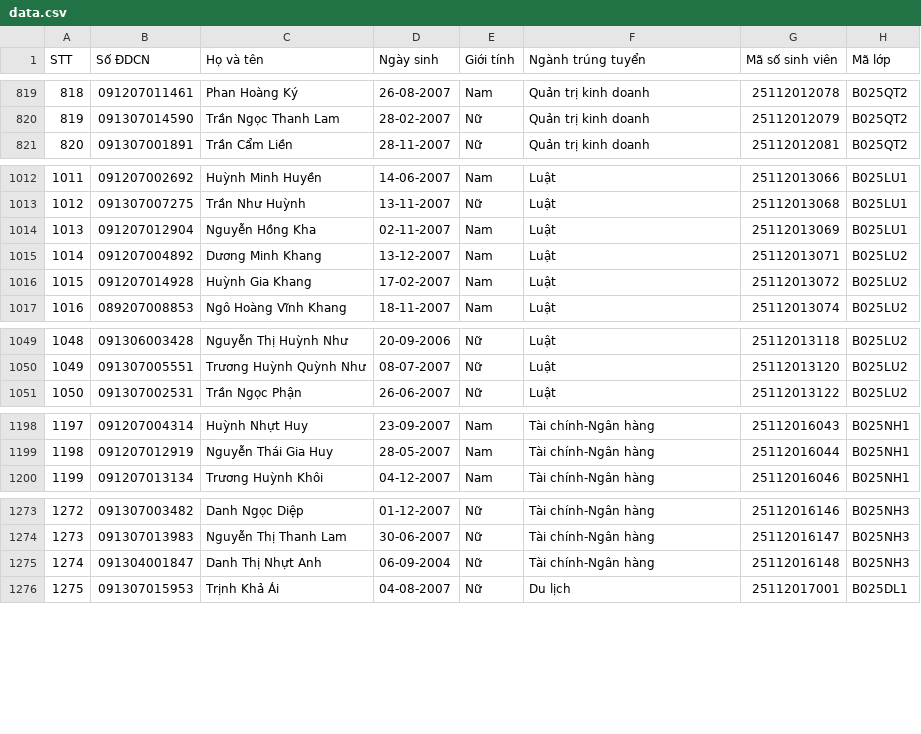
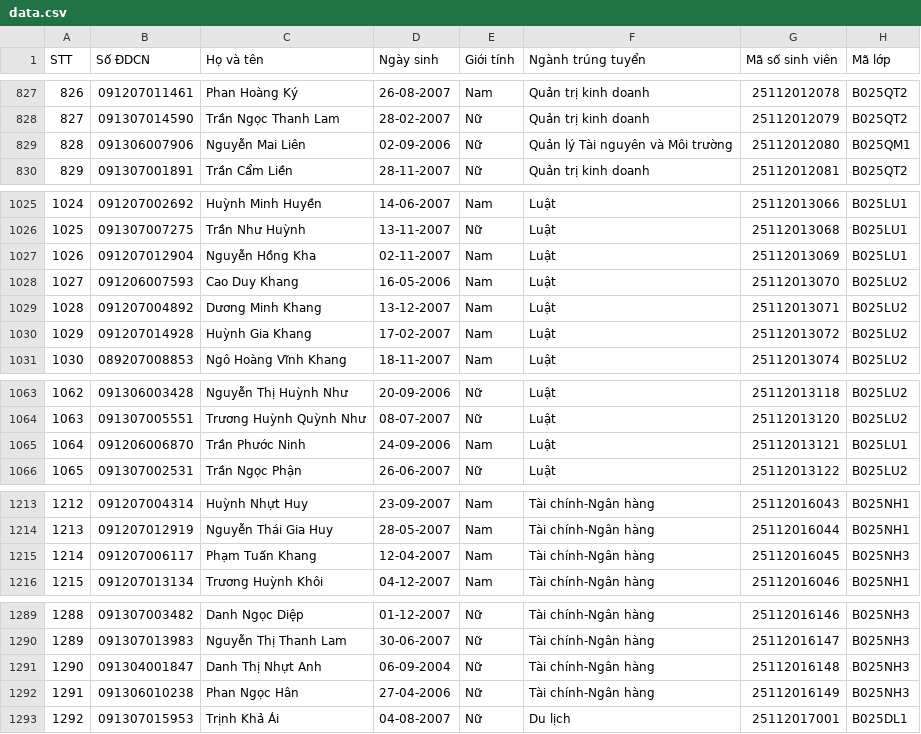
Before and after one commit to vnkgu/Tra-cuu-thong-tin, a CSV file: data.csv, drawn as a sheet; only a part is shown, gaps mark what is left out; the diff covers the shown part only; the diff names each change by its address in the sheet, - before the commit and + after, or states it on an @@ line.

```diff
--- a/data.csv
+++ b/data.csv
@@ column A (STT) renumbered from row 70 down @@
+row 829: 828 | 091306007906 | Nguyễn Mai Liên | 02-09-2006 | Nữ | Quản lý Tài nguyên và Môi trường | 25112012080 | B025QM1
+row 1028: 1027 | 091206007593 | Cao Duy Khang | 16-05-2006 | Nam | Luật | 25112013070 | B025LU2
+row 1065: 1064 | 091206006870 | Trần Phước Ninh | 24-09-2006 | Nam | Luật | 25112013121 | B025LU1
+row 1215: 1214 | 091207006117 | Phạm Tuấn Khang | 12-04-2007 | Nam | Tài chính-Ngân hàng | 25112016045 | B025NH3
+row 1292: 1291 | 091306010238 | Phan Ngọc Hân | 27-04-2006 | Nữ | Tài chính-Ngân hàng | 25112016149 | B025NH3
```
Also changed, not shown: 18 added rows and 3 edited cells elsewhere in this file.
